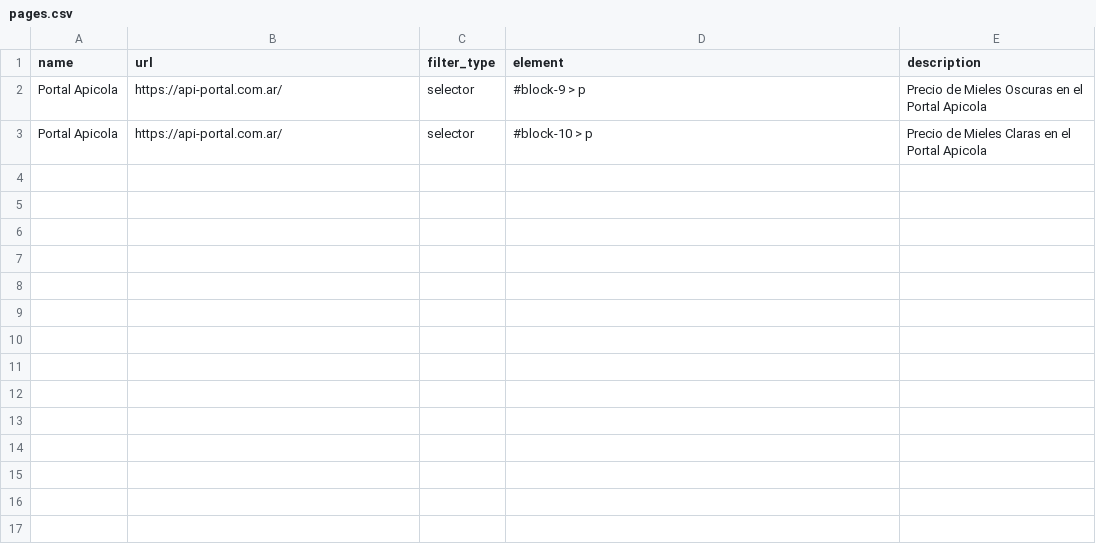
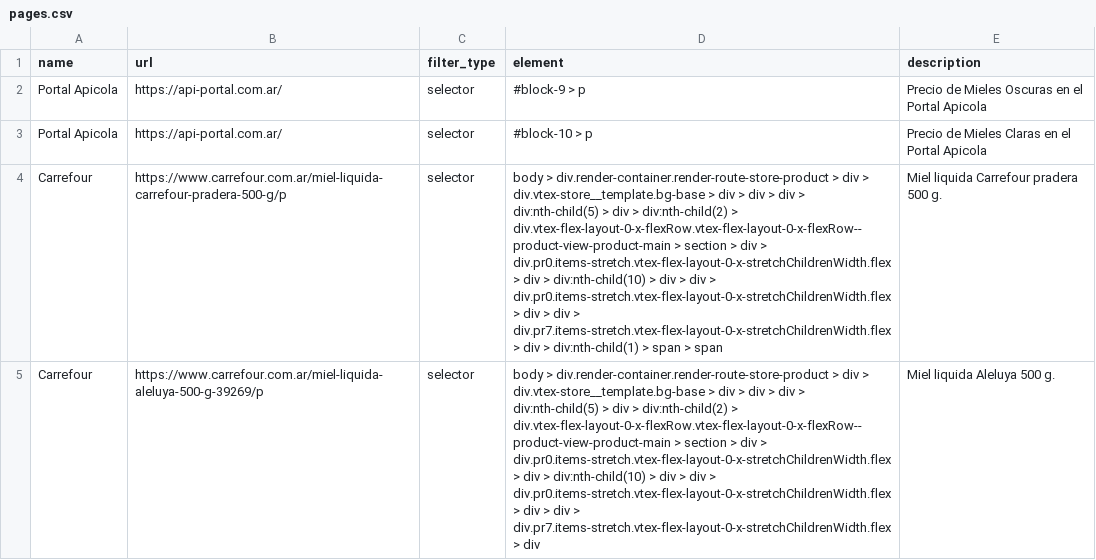
Before and after one commit to codeplaneteer/Scraping, a CSV file: pages.csv, drawn as a sheet; the diff names each change by its address in the sheet, - before the commit and + after, or states it on an @@ line.

```diff
--- a/pages.csv
+++ b/pages.csv
+row 4: Carrefour | https://www.carrefour.com.ar/miel-liquida-carrefour-pradera-500-g/p | selector | body > div.render-container.render-route-store-product > div > div.vtex-store__template.bg-base > div > div > div > div:nth-child(5) > div > div:nth-child(2) > div.vtex-flex-layout-0-x-flexRow.vtex-flex-layout-0-x-flexRow--product-view-product-main > section > div > div.pr0.items-stretch.vtex-flex-layout-0-x-stretchChildrenWidth.flex > div > div:nth-child(10) > div > div > div.pr0.items-stretch.vtex-flex-layout-0-x-stretchChildrenWidth.flex > div > div > div.pr7.items-stretch.vtex-flex-layout-0-x-stretchChildrenWidth.flex > div > div:nth-child(1) > span > span | Miel liquida Carrefour pradera 500 g.
+row 5: Carrefour | https://www.carrefour.com.ar/miel-liquida-aleluya-500-g-39269/p | selector | body > div.render-container.render-route-store-product > div > div.vtex-store__template.bg-base > div > div > div > div:nth-child(5) > div > div:nth-child(2) > div.vtex-flex-layout-0-x-flexRow.vtex-flex-layout-0-x-flexRow--product-view-product-main > section > div > div.pr0.items-stretch.vtex-flex-layout-0-x-stretchChildrenWidth.flex > div > div:nth-child(10) > div > div > div.pr0.items-stretch.vtex-flex-layout-0-x-stretchChildrenWidth.flex > div > div > div.pr7.items-stretch.vtex-flex-layout-0-x-stretchChildrenWidth.flex > div | Miel liquida Aleluya 500 g.
```
Also changed, not shown: 3 other files.
